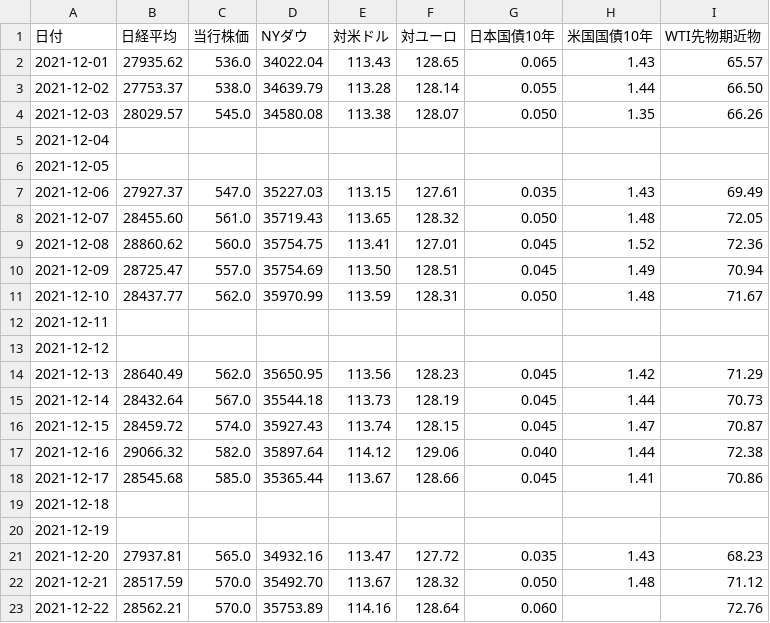
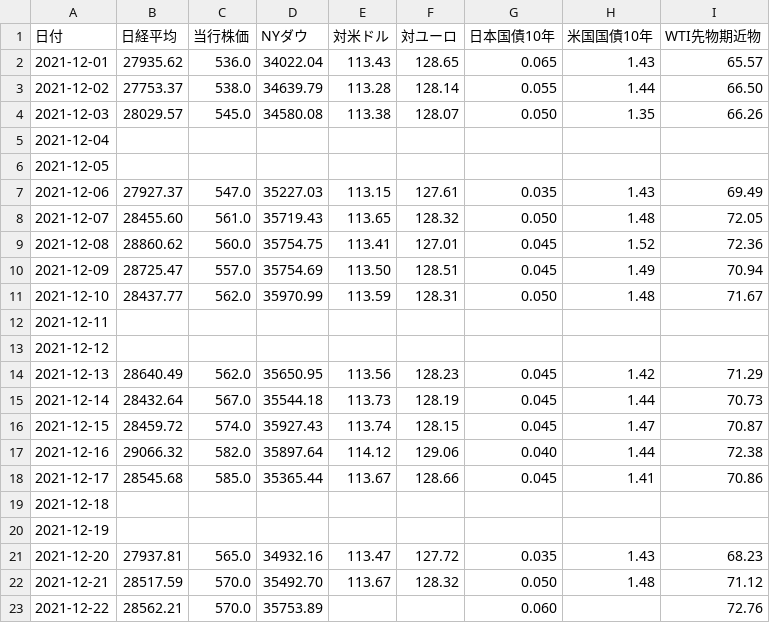
Before and after one commit to takuminishi0930/indicators, a CSV file: app/static/csv/2021-12.csv, drawn as a sheet.

Commit message:
modified

```diff
--- a/app/static/csv/2021-12.csv
+++ b/app/static/csv/2021-12.csv
@@ -22,2 +22,2 @@
 2021-12-21,28517.59,570.0,35492.70,113.67,128.32,0.050,1.48,71.12
-2021-12-22,28562.21,570.0,35753.89,114.16,128.64,0.060,,72.76
+2021-12-22,28562.21,570.0,35753.89,,,0.060,,72.76
```
